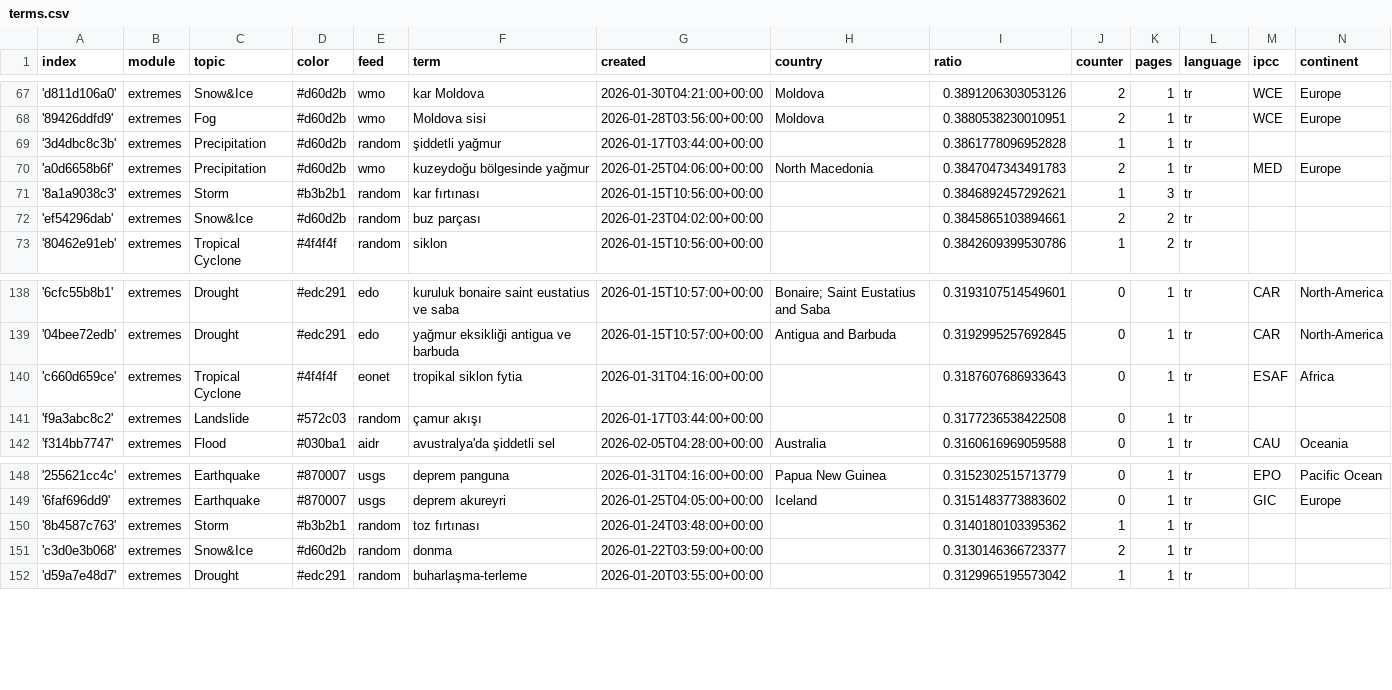
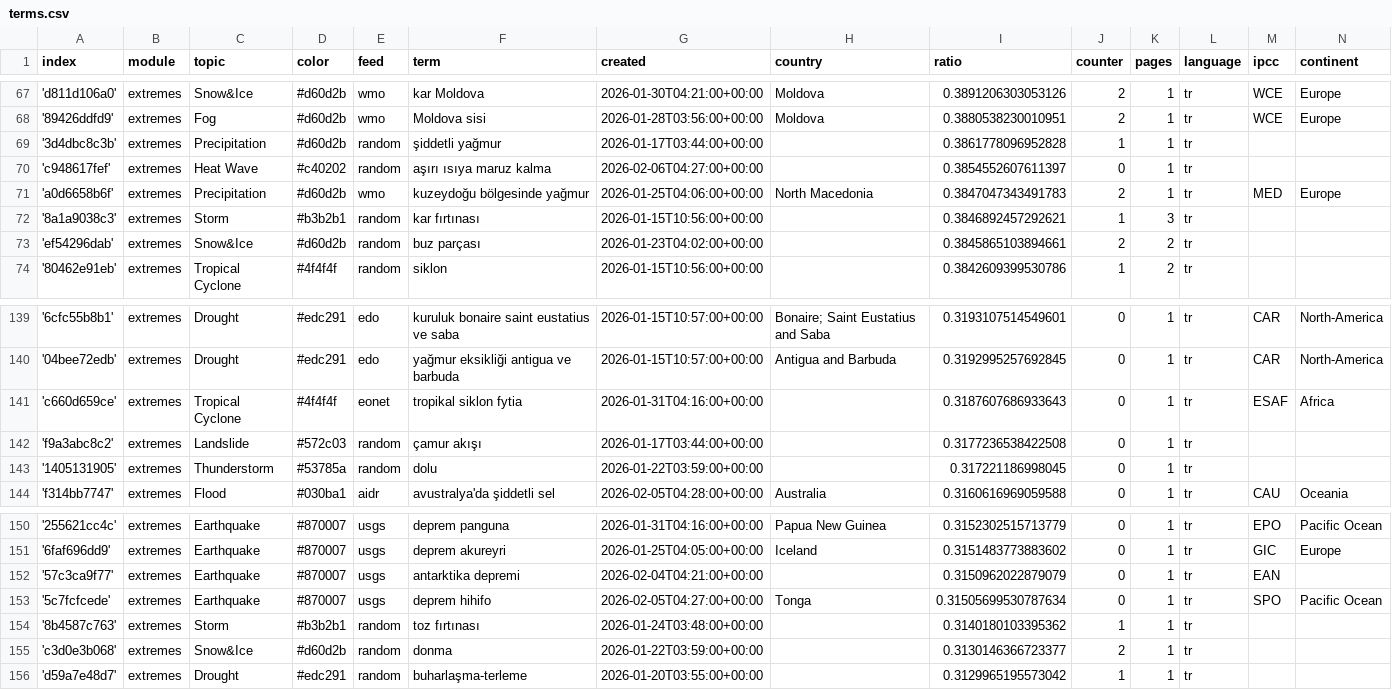
Before and after one commit to jannikdo28-news/TurkishExtremes, a CSV file: terms.csv, drawn as a sheet; only a part is shown, gaps mark what is left out.

Commit message:
Commit from GitHub Actions (import:0.0)

```diff
--- a/terms.csv
+++ b/terms.csv
@@ -69,2 +69,3 @@ index,module,topic,color,feed,term,created,country,ratio,counter,pages,language,
 '3d4dbc8c3b',extremes,Precipitation,#d60d2b,random,şiddetli yağmur,2026-01-17T03:44:00+00:00,,0.3861778096952828,1,1,tr,,
+'c948617fef',extremes,Heat Wave,#c40202,random,aşırı ısıya maruz kalma,2026-02-06T04:27:00+00:00,,0.3854552607611397,0,1,tr,,
 'a0d6658b6f',extremes,Precipitation,#d60d2b,wmo,kuzeydoğu bölgesinde yağmur,2026-01-25T04:06:00+00:00,North Macedonia,0.3847047343491783,2,1,tr,MED,Europe
@@ -141,2 +142,3 @@ index,module,topic,color,feed,term,created,country,ratio,counter,pages,language,
 'f9a3abc8c2',extremes,Landslide,#572c03,random,çamur akışı,2026-01-17T03:44:00+00:00,,0.3177236538422508,0,1,tr,,
+'1405131905',extremes,Thunderstorm,#53785a,random,dolu,2026-01-22T03:59:00+00:00,,0.317221186998045,0,1,tr,,
 'f314bb7747',extremes,Flood,#030ba1,aidr,avustralya'da şiddetli sel,2026-02-05T04:28:00+00:00,Australia,0.3160616969059588,0,1,tr,CAU,Oceania
@@ -149,2 +151,4 @@ index,module,topic,color,feed,term,created,country,ratio,counter,pages,language,
 '6faf696dd9',extremes,Earthquake,#870007,usgs,deprem akureyri,2026-01-25T04:05:00+00:00,Iceland,0.3151483773883602,0,1,tr,GIC,Europe
+'57c3ca9f77',extremes,Earthquake,#870007,usgs,antarktika depremi,2026-02-04T04:21:00+00:00,,0.3150962022879079,0,1,tr,EAN,
+'5c7fcfcede',extremes,Earthquake,#870007,usgs,deprem hihifo,2026-02-05T04:27:00+00:00,Tonga,0.31505699530787634,0,1,tr,SPO,Pacific Ocean
 '8b4587c763',extremes,Storm,#b3b2b1,random,toz fırtınası,2026-01-24T03:48:00+00:00,,0.3140180103395362,1,1,tr,,
```
